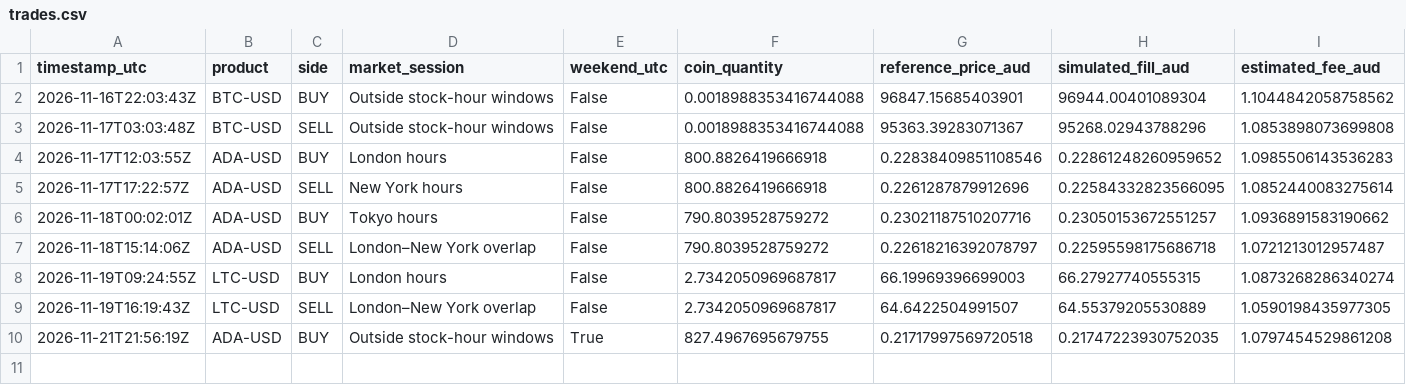
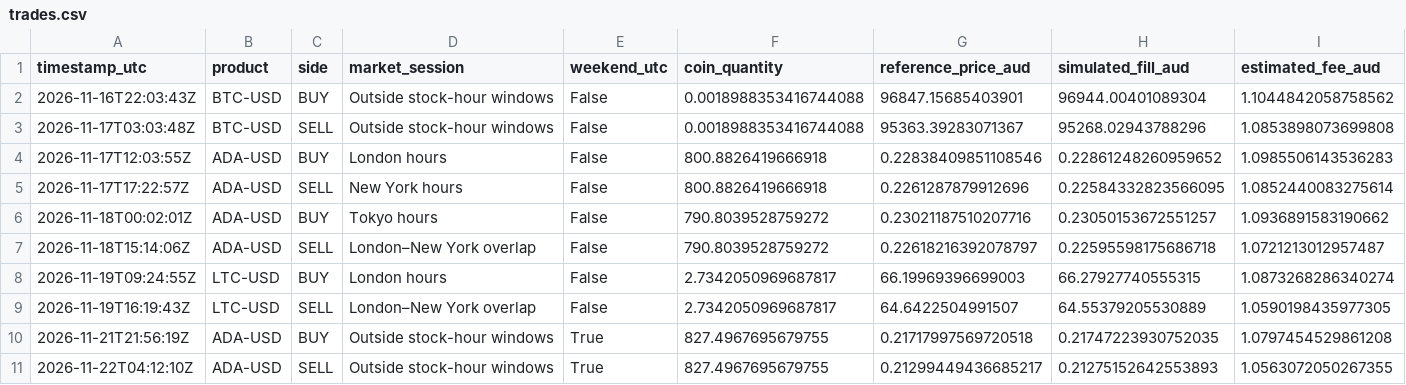
Before and after one commit to KimaKazeKrypto/coinbase-paper-trader-Visibility-Public, a CSV file: data/trades.csv, drawn as a sheet; only a part is shown; rows hold the shown columns only; the diff names each change by its address in the sheet, - before the commit and + after, or states it on an @@ line.

Commit message:
Update paper trading data [skip ci]

```diff
--- a/data/trades.csv
+++ b/data/trades.csv
+row 11: 2026-11-22T04:12:10Z | ADA-USD | SELL | Outside stock-hour windows | True | 827.4967695679755 | 0.21299449436685217 | 0.21275152642553893 | 1.0563072050267355
```
Also changed, not shown: data/hourly_history.csv, 5 other files.
